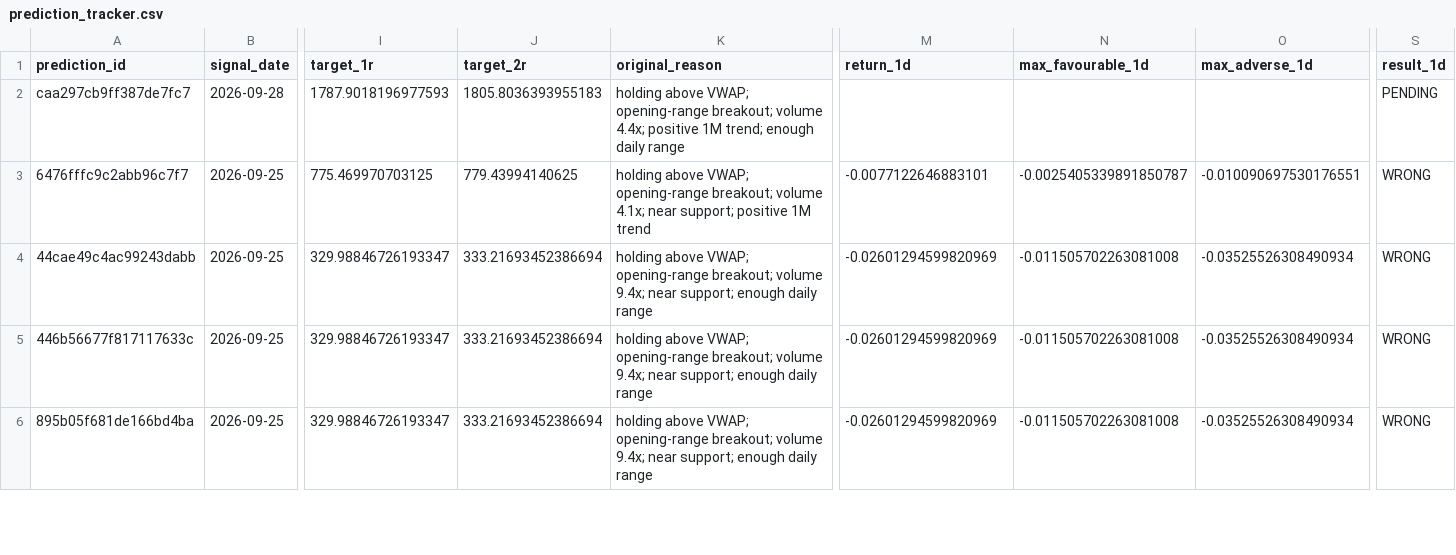
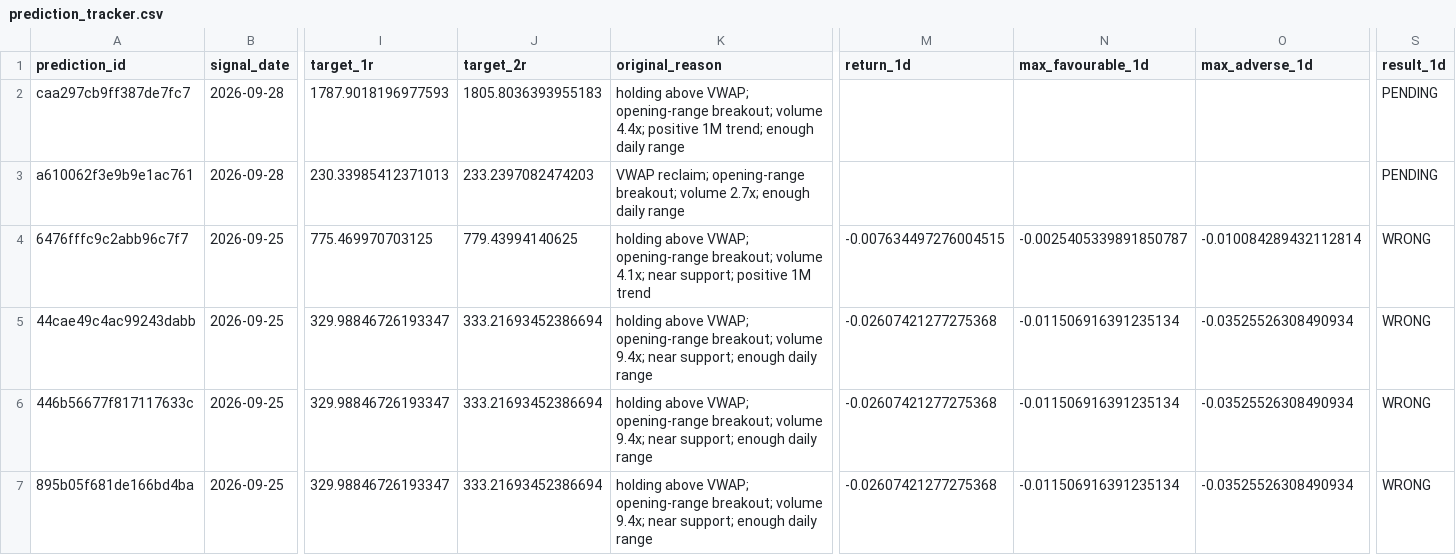
Before and after one commit to rk93/stocks-ai-analyzer, a CSV file: data/prediction_tracker.csv, drawn as a sheet; only a part is shown, gaps mark what is left out; addresses are those after the commit; rows hold the shown columns only; the diff covers the shown part only; the diff names each change by its address in the sheet, - before the commit and + after, or states it on an @@ line.

```diff
--- a/data/prediction_tracker.csv
+++ b/data/prediction_tracker.csv
+row 3: a610062f3e9b9e1ac761 | 2026-09-28 | 230.33985412371013 | 233.2397082474203 | VWAP reclaim; opening-range breakout; volume 2.7x; enough daily range |  |  |  | PENDING
-M4 (return_1d): -0.0077122646883101
+M4 (return_1d): -0.007634497276004515
-O4 (max_adverse_1d): -0.010090697530176551
+O4 (max_adverse_1d): -0.010084289432112814
-M5:M7 (return_1d): -0.02601294599820969
+M5:M7 (return_1d): -0.02607421277275368
-N5:N7 (max_favourable_1d): -0.011505702263081008
+N5:N7 (max_favourable_1d): -0.011506916391235134
```
Also changed, not shown: 12 edited cells elsewhere in this file, data/predictions.csv, data/signals_latest.csv, 18 other files.
